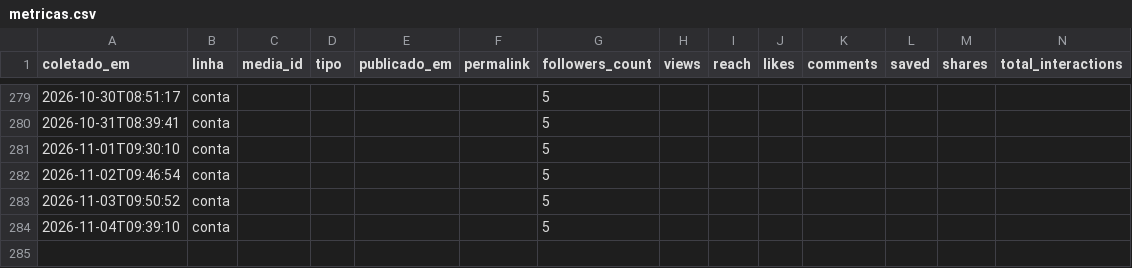
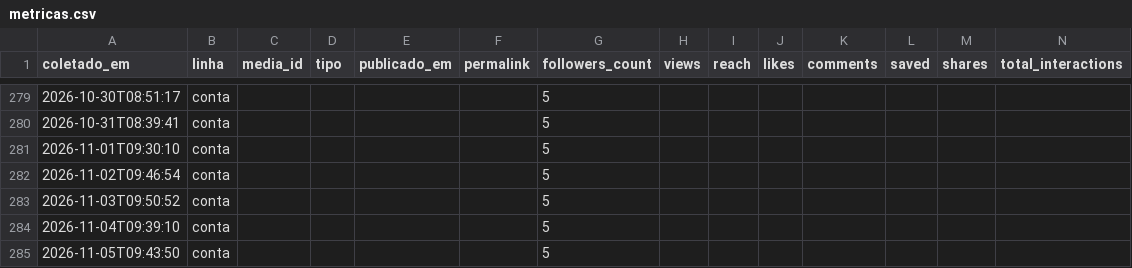
Before and after one commit to Hein-Rangel/astral-sem-do, a CSV file: automation/instagram/metricas.csv, drawn as a sheet; only a part is shown, gaps mark what is left out.

```diff
--- a/automation/instagram/metricas.csv
+++ b/automation/instagram/metricas.csv
@@ -284 +284,2 @@ coletado_em,linha,media_id,tipo,publicado_em,permalink,followers_count,views,rea
 2026-11-04T09:39:10,conta,,,,,5,,,,,,,
+2026-11-05T09:43:50,conta,,,,,5,,,,,,,
```
